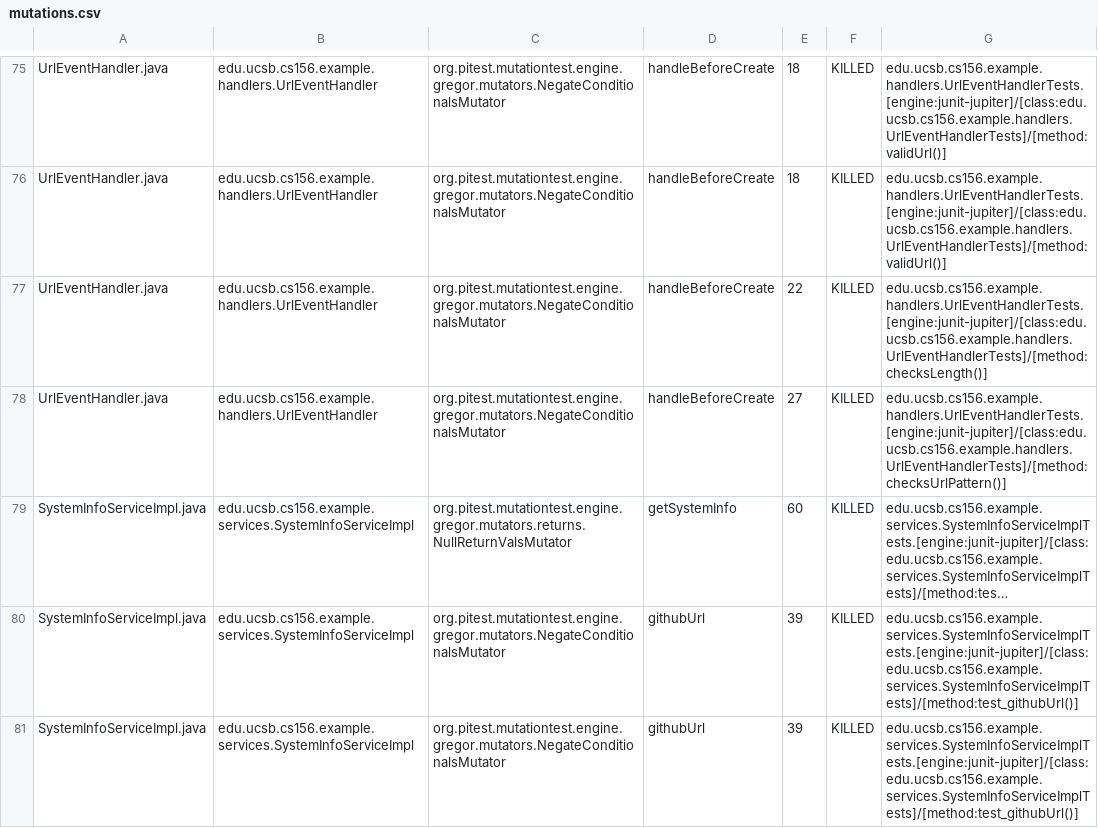
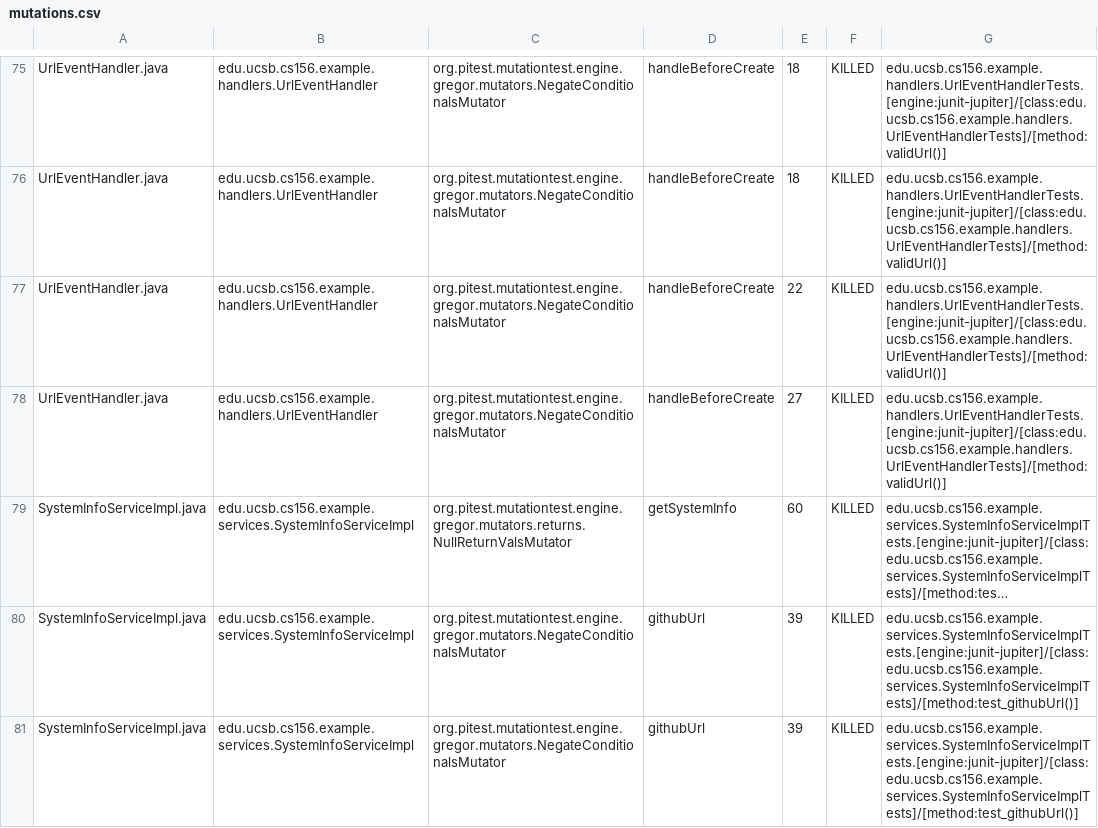
Before and after one commit to ucsb-cs156-s26/team01-s26-16, a CSV file: pitest/mutations.csv, drawn as a sheet; only a part is shown, gaps mark what is left out; long unchanged cells end in …; the diff names each change by its address in the sheet, - before the commit and + after, or states it on an @@ line.

Commit message:
Deploying to gh-pages from @ ucsb-cs156-s26/team01-s26-16@dcb548075be6956abe9e65d620442fb9c570290b 🚀

```diff
--- a/pitest/mutations.csv
+++ b/pitest/mutations.csv
-G77: edu.ucsb.cs156.example.handlers.UrlEventHandlerTests.[engine:junit-jupiter]/[class:edu.ucsb.cs156.example.handlers.UrlEventHandlerTests]/[method:checksLength()]
+G77: edu.ucsb.cs156.example.handlers.UrlEventHandlerTests.[engine:junit-jupiter]/[class:edu.ucsb.cs156.example.handlers.UrlEventHandlerTests]/[method:validUrl()]
-G78: edu.ucsb.cs156.example.handlers.UrlEventHandlerTests.[engine:junit-jupiter]/[class:edu.ucsb.cs156.example.handlers.UrlEventHandlerTests]/[method:checksUrlPattern()]
+G78: edu.ucsb.cs156.example.handlers.UrlEventHandlerTests.[engine:junit-jupiter]/[class:edu.ucsb.cs156.example.handlers.UrlEventHandlerTests]/[method:validUrl()]
```
Also changed, not shown: 17 other files.
